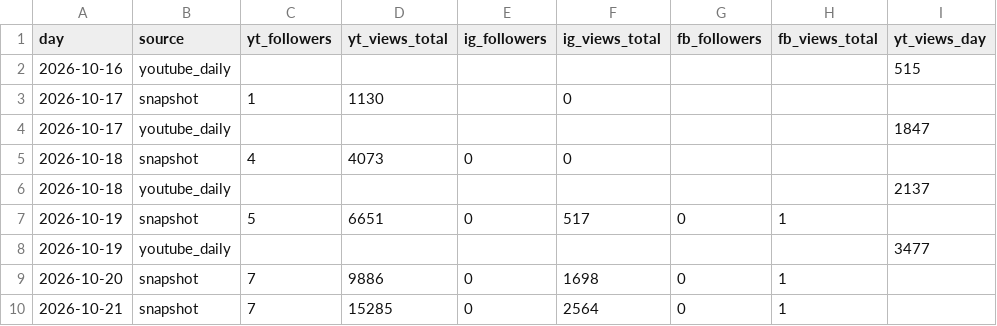
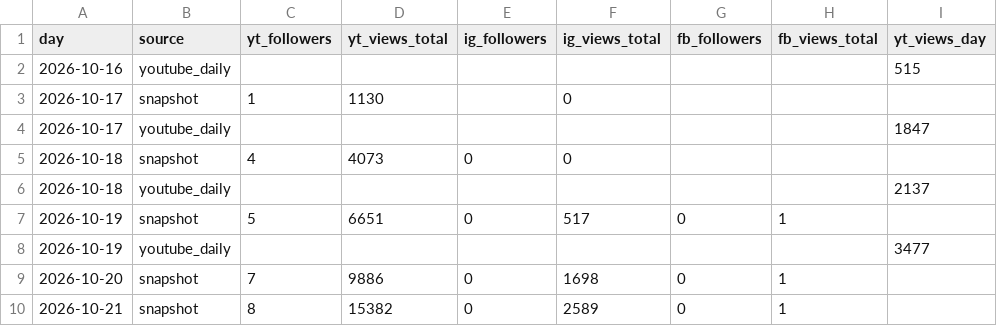
Before and after one commit to quickplay-studio/quickplay-autopilot, a CSV file: analytics/daily.csv, drawn as a sheet; only a part is shown; the diff names each change by its address in the sheet, - before the commit and + after, or states it on an @@ line.

```diff
--- a/analytics/daily.csv
+++ b/analytics/daily.csv
-C10 (yt_followers): 7
+C10 (yt_followers): 8
-D10 (yt_views_total): 15285
+D10 (yt_views_total): 15382
-F10 (ig_views_total): 2564
+F10 (ig_views_total): 2589
```
Also changed, not shown: analytics/breakouts.csv, analytics/hourly.csv, 13 other files.
